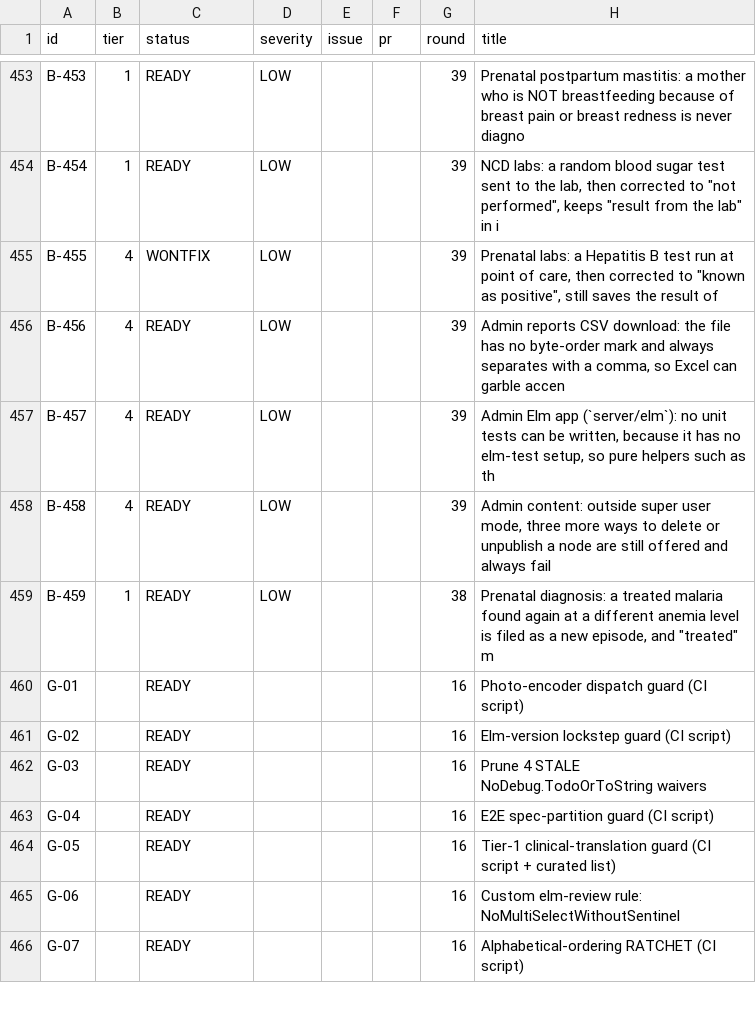
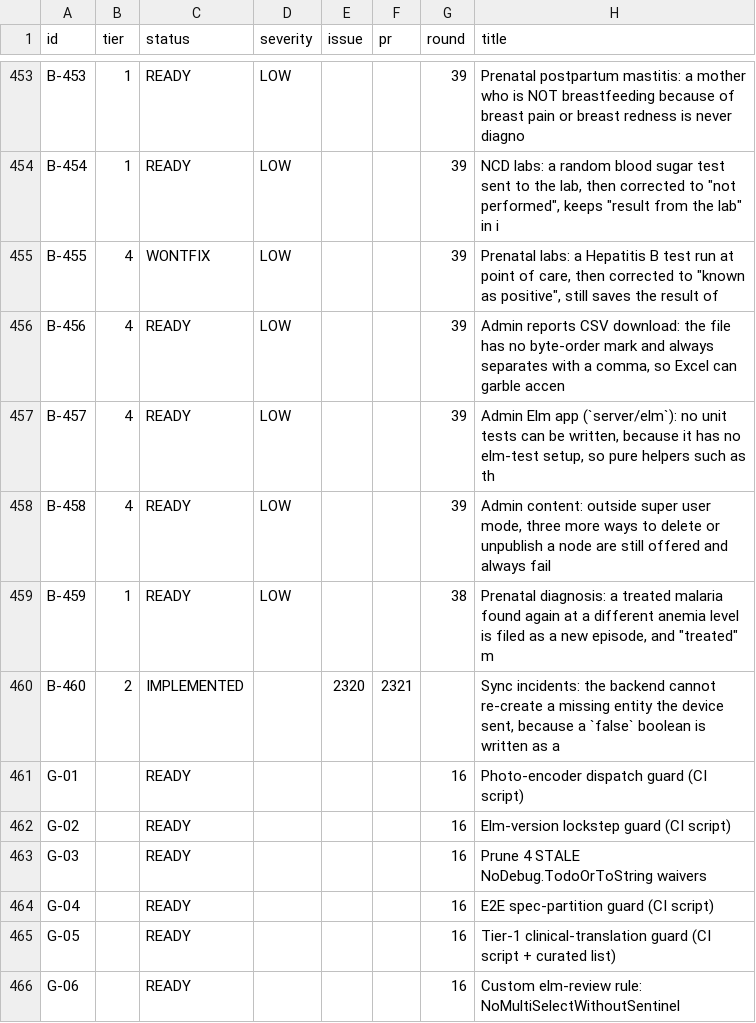
Before and after one commit to TIP-Global-Health/eheza-app, a TSV file: .claude/backlog/index.tsv, drawn as a sheet; only a part is shown, gaps mark what is left out; the shorter side is filled out with more unchanged rows.

```diff
--- a/.claude/backlog/index.tsv
+++ b/.claude/backlog/index.tsv
@@ -459,2 +459,3 @@ B-458	4	READY	LOW			39	Admin content: outside super user mode, three more ways t
 B-459	1	READY	LOW			38	Prenatal diagnosis: a treated malaria found again at a different anemia level is filed as a new episode, and "treated" m
+B-460	2	IMPLEMENTED		2320	2321		Sync incidents: the backend cannot re-create a missing entity the device sent, because a `false` boolean is written as a
 G-01		READY				16	Photo-encoder dispatch guard (CI script)
```
Also changed, not shown: 2 other files.
